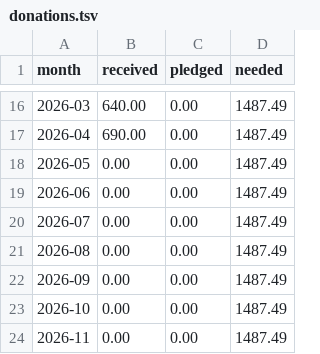
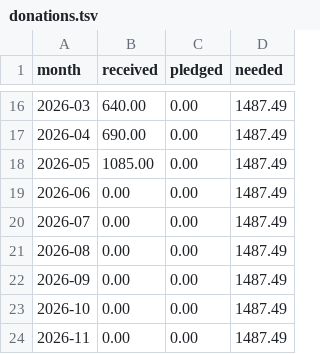
Before and after one commit to CultivationSpace/donations, a TSV file: web/donations.tsv, drawn as a sheet; only a part is shown, gaps mark what is left out.

Commit message:
Update donations.tsv

```diff
--- a/web/donations.tsv
+++ b/web/donations.tsv
@@ -17,3 +17,3 @@ month	received	pledged	needed
 2026-04	690.00	0.00	1487.49
-2026-05	0.00	0.00	1487.49
+2026-05	1085.00	0.00	1487.49
 2026-06	0.00	0.00	1487.49
```
